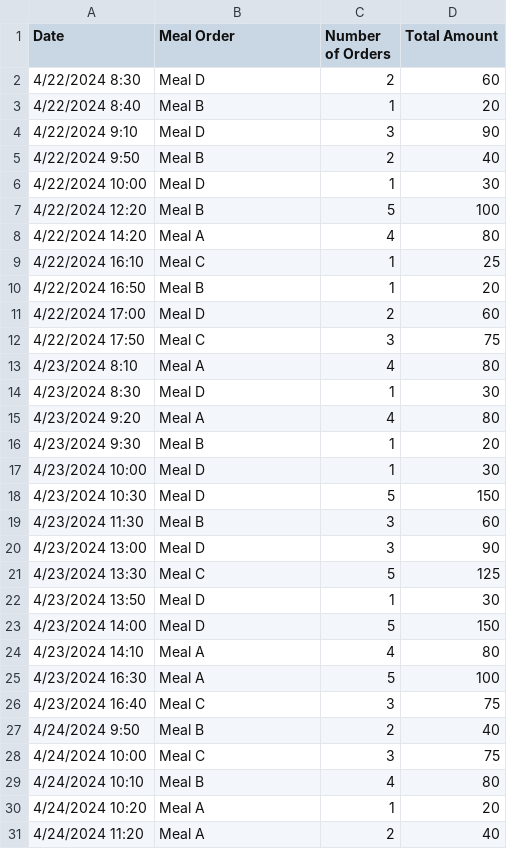
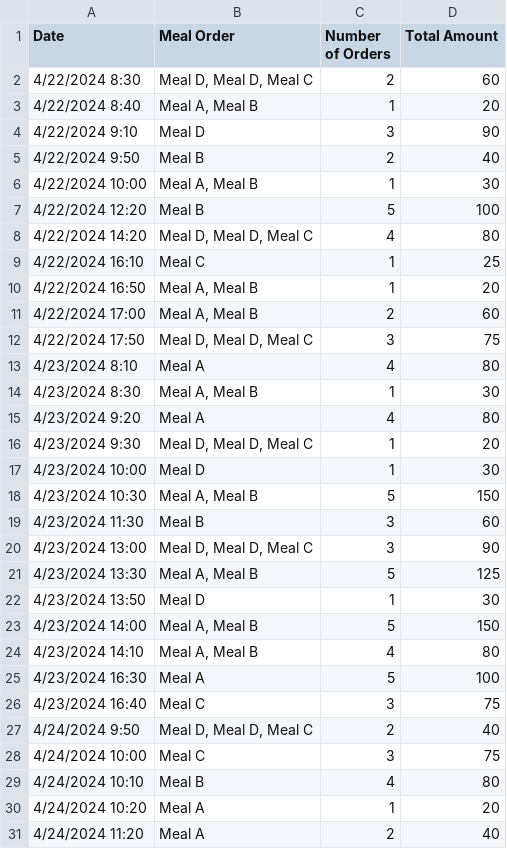
Before and after one commit to albertomarkallen/OneSync, a CSV file: OneSync (Vendor)/assets/Meal_Orders_Transactions.csv, drawn as a sheet; only a part is shown; the diff covers the shown part only.

```diff
--- a/OneSync (Vendor)/assets/Meal_Orders_Transactions.csv
+++ b/OneSync (Vendor)/assets/Meal_Orders_Transactions.csv
@@ -1,28 +1,28 @@
 Date,Meal Order,Number of Orders,Total Amount
-4/22/2024 8:30,Meal D,2,60
-4/22/2024 8:40,Meal B,1,20
+4/22/2024 8:30,"Meal D, Meal D, Meal C",2,60
+4/22/2024 8:40,"Meal A, Meal B",1,20
 4/22/2024 9:10,Meal D,3,90
 4/22/2024 9:50,Meal B,2,40
-4/22/2024 10:00,Meal D,1,30
+4/22/2024 10:00,"Meal A, Meal B",1,30
 4/22/2024 12:20,Meal B,5,100
-4/22/2024 14:20,Meal A,4,80
+4/22/2024 14:20,"Meal D, Meal D, Meal C",4,80
 4/22/2024 16:10,Meal C,1,25
-4/22/2024 16:50,Meal B,1,20
-4/22/2024 17:00,Meal D,2,60
-4/22/2024 17:50,Meal C,3,75
+4/22/2024 16:50,"Meal A, Meal B",1,20
+4/22/2024 17:00,"Meal A, Meal B",2,60
+4/22/2024 17:50,"Meal D, Meal D, Meal C",3,75
 4/23/2024 8:10,Meal A,4,80
-4/23/2024 8:30,Meal D,1,30
+4/23/2024 8:30,"Meal A, Meal B",1,30
 4/23/2024 9:20,Meal A,4,80
-4/23/2024 9:30,Meal B,1,20
+4/23/2024 9:30,"Meal D, Meal D, Meal C",1,20
 4/23/2024 10:00,Meal D,1,30
-4/23/2024 10:30,Meal D,5,150
+4/23/2024 10:30,"Meal A, Meal B",5,150
 4/23/2024 11:30,Meal B,3,60
-4/23/2024 13:00,Meal D,3,90
-4/23/2024 13:30,Meal C,5,125
+4/23/2024 13:00,"Meal D, Meal D, Meal C",3,90
+4/23/2024 13:30,"Meal A, Meal B",5,125
 4/23/2024 13:50,Meal D,1,30
-4/23/2024 14:00,Meal D,5,150
-4/23/2024 14:10,Meal A,4,80
+4/23/2024 14:00,"Meal A, Meal B",5,150
+4/23/2024 14:10,"Meal A, Meal B",4,80
 4/23/2024 16:30,Meal A,5,100
 4/23/2024 16:40,Meal C,3,75
-4/24/2024 9:50,Meal B,2,40
+4/24/2024 9:50,"Meal D, Meal D, Meal C",2,40
 4/24/2024 10:00,Meal C,3,75
```
Also changed, not shown: 9 removed rows and 24 edited cells elsewhere in this file, 6 other files.
